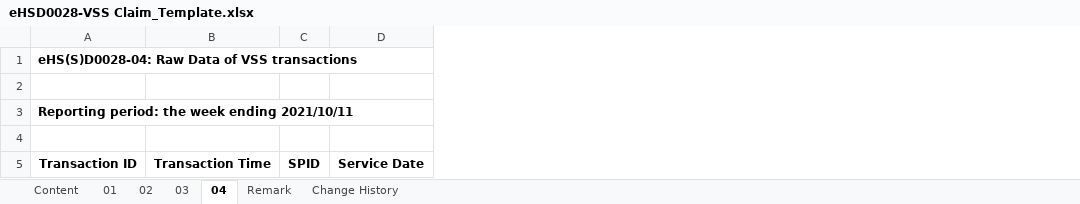
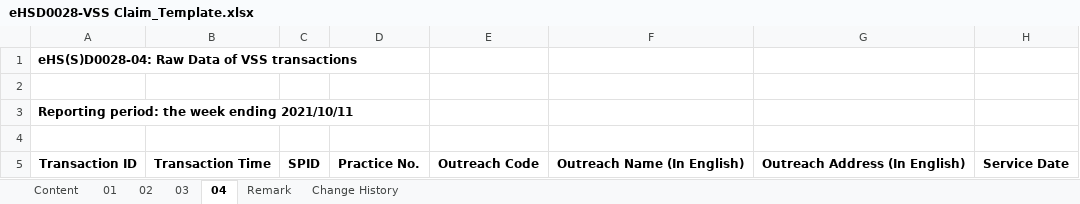
Before and after one commit to ethancyf/ethancyf, an Excel workbook: EHS2019/EHS/ExcelGenerator/Template/eHSD0028-VSS Claim_Template.xlsx, sheet 04, drawn as a sheet; only a part is shown; values as stored, in another font and other column widths than the file's, no borders; the diff names each change by its address in the sheet, - before the commit and + after, or states it on an @@ line.

```diff
--- a/EHS2019/EHS/ExcelGenerator/Template/eHSD0028-VSS Claim_Template.xlsx (sheet 04)
+++ b/EHS2019/EHS/ExcelGenerator/Template/eHSD0028-VSS Claim_Template.xlsx (sheet 04)
+column D, row 5: Practice No.
+column E, row 5: Outreach Code
+column F, row 5: Outreach Name (In English)
+column G, row 5: Outreach Address (In English)
```
Also changed, not shown: sheet Change History, 2 other files.
